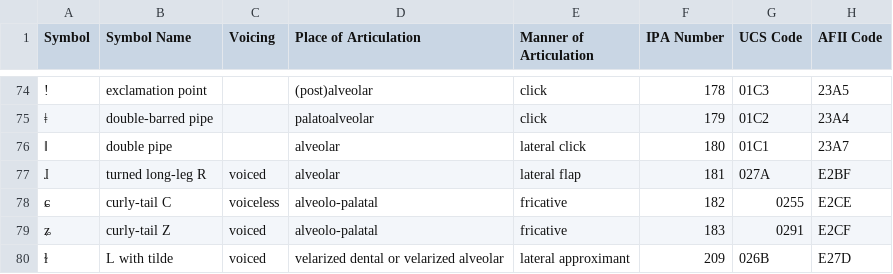
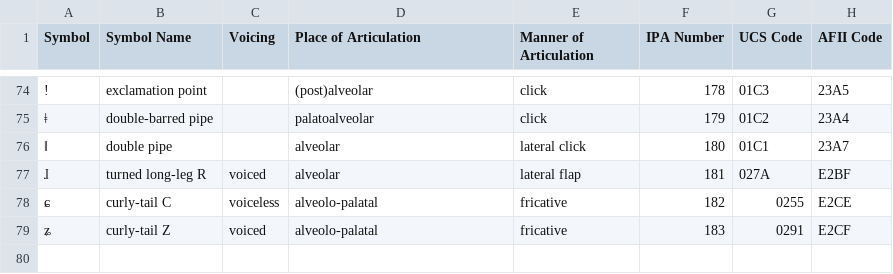
Before and after one commit to AdamSteffanick/ipa-data, a CSV file: data-csv/consonants.csv, drawn as a sheet; only a part is shown, gaps mark what is left out; the diff names each change by its address in the sheet, - before the commit and + after, or states it on an @@ line.

Commit message:
ɫ → extra symbols

```diff
--- a/data-csv/consonants.csv
+++ b/data-csv/consonants.csv
-row 80: ɫ | L with tilde | voiced | velarized dental or velarized alveolar | lateral approximant | 209 | 026B | E27D
```
Also changed, not shown: 1 other file.
